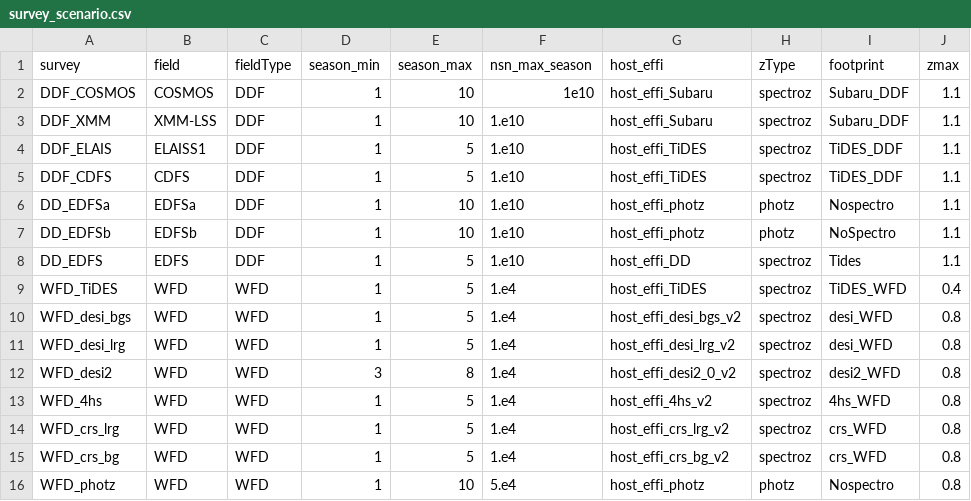
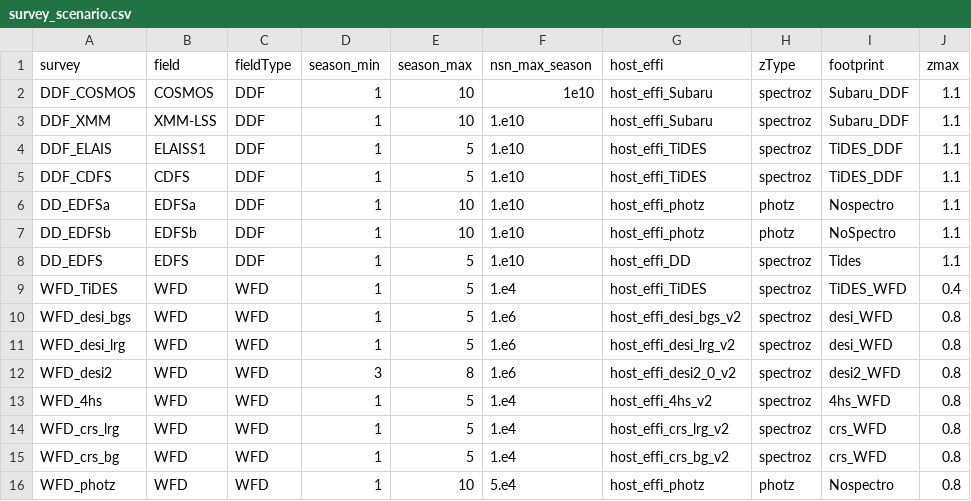
Before and after one commit to LSSTDESC/sn_pipe, a CSV file: input/cosmology/scenarios/survey_scenario.csv, drawn as a sheet.

Commit message:
correction on nspectroz for desi and desi2

```diff
--- a/input/cosmology/scenarios/survey_scenario.csv
+++ b/input/cosmology/scenarios/survey_scenario.csv
@@ -9,5 +9,5 @@ DD_EDFS,EDFS,DDF,1,5,1.e10,host_effi_DD,spectroz,Tides,1.1
 WFD_TiDES,WFD,WFD,1,5,1.e4,host_effi_TiDES,spectroz,TiDES_WFD,0.4
-WFD_desi_bgs,WFD,WFD,1,5,1.e4,host_effi_desi_bgs_v2,spectroz,desi_WFD,0.8
-WFD_desi_lrg,WFD,WFD,1,5,1.e4,host_effi_desi_lrg_v2,spectroz,desi_WFD,0.8
-WFD_desi2,WFD,WFD,3,8,1.e4,host_effi_desi2_0_v2,spectroz,desi2_WFD,0.8
+WFD_desi_bgs,WFD,WFD,1,5,1.e6,host_effi_desi_bgs_v2,spectroz,desi_WFD,0.8
+WFD_desi_lrg,WFD,WFD,1,5,1.e6,host_effi_desi_lrg_v2,spectroz,desi_WFD,0.8
+WFD_desi2,WFD,WFD,3,8,1.e6,host_effi_desi2_0_v2,spectroz,desi2_WFD,0.8
 WFD_4hs,WFD,WFD,1,5,1.e4,host_effi_4hs_v2,spectroz,4hs_WFD,0.8
```
